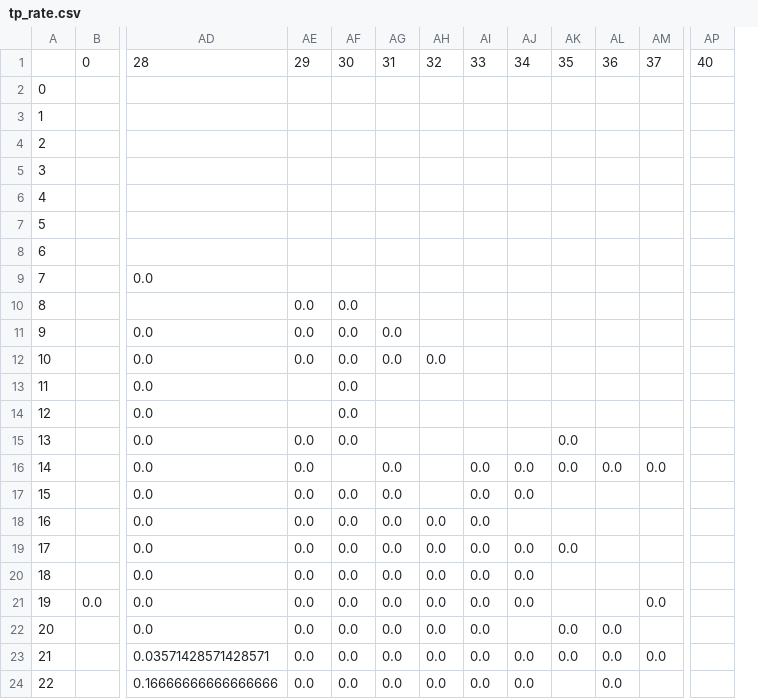
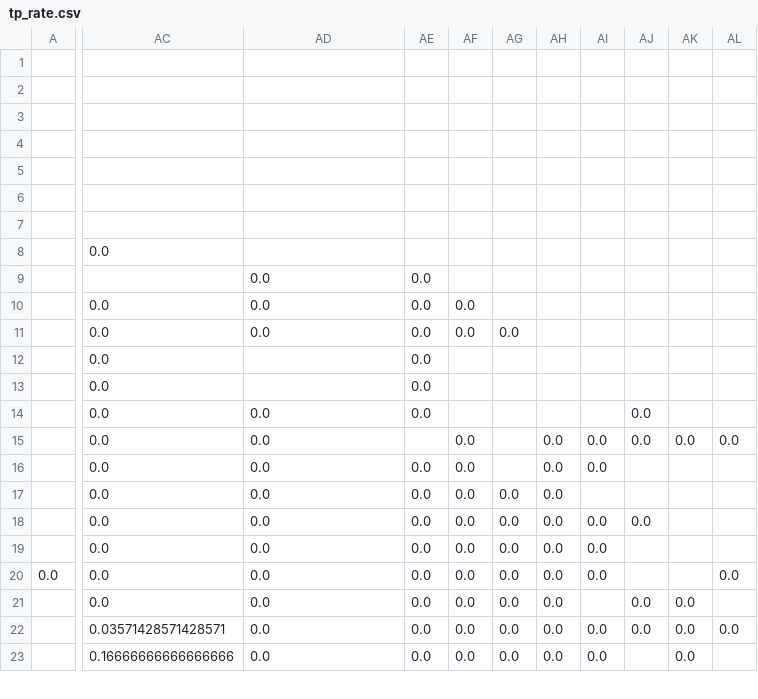
Before and after one commit to xtk8532704/perception_fitting, a CSV file: data/tp_rate.csv, drawn as a sheet; only a part is shown, gaps mark what is left out; removed rows and columns are numbered as before the commit, all else as after; rows hold the shown columns only; the diff covers the shown part only; the diff names each change by its address in the sheet, - before the commit and + after, or states it on an @@ line.

```diff
--- a/data/tp_rate.csv
+++ b/data/tp_rate.csv
-column A, rows 2-24: 0 | 1 | 2 | 3 | 4 | 5 | 6 | 7 | 8 | 9 | 10 | 11 | 12 | 13 | 14 | 15 | 16 | 17 | 18 | 19 | 20 | 21 | 22
+column AC, rows 8-23: 0.0 |  | 0.0 | 0.0 | 0.0 | 0.0 | 0.0 | 0.0 | 0.0 | 0.0 | 0.0 | 0.0 | 0.0 | 0.0 | 0.03571428571428571 | 0.16666666666666666
-column AM, rows 16-23: 0.0 |  |  |  |  | 0.0 |  | 0.0
-column AP, empty
-row 1:  | 0 | 28 | 29 | 30 | 31 | 32 | 33 | 34 | 35 | 36 | 37 | 40
-AD8: 0.0
+AD8: (empty)
-AD9: (empty)
+AD9: 0.0
-AF9: 0.0
+AF9: (empty)
-AG10: 0.0
+AG10: (empty)
-AH11: 0.0
+AH11: (empty)
-AD12:AD13: 0.0
+AD12:AD13: (empty)
-AE12:AE13: (empty)
+AE12:AE13: 0.0
-AF12:AF14: 0.0
+AF12:AF14: (empty)
-AJ14: (empty)
+AJ14: 0.0
-AK14: 0.0
+AK14: (empty)
-AE15: 0.0
+AE15: (empty)
-AF15: (empty)
+AF15: 0.0
-AG15:AG16: 0.0
+AG15:AG16: (empty)
-AH15:AH16: (empty)
+AH15:AH16: 0.0
-AJ16: 0.0
+AJ16: (empty)
-AI17: 0.0
+AI17: (empty)
-AK18: 0.0
+AK18: (empty)
-AJ19:AJ20: 0.0
+AJ19:AJ20: (empty)
-AL20: (empty)
+AL20: 0.0
-AI21: 0.0
+AI21: (empty)
-AJ21: (empty)
+AJ21: 0.0
-AL21: 0.0
+AL21: (empty)
-AD22: 0.03571428571428571
+AD22: 0.0
-AD23: 0.16666666666666666
+AD23: 0.0
-AJ23: 0.0
+AJ23: (empty)
-AK23: (empty)
+AK23: 0.0
-AL23: 0.0
+AL23: (empty)
```
Also changed, not shown: 1 removed row and 37 edited cells elsewhere in this file, data/fp_rate.csv, 6 other files.
